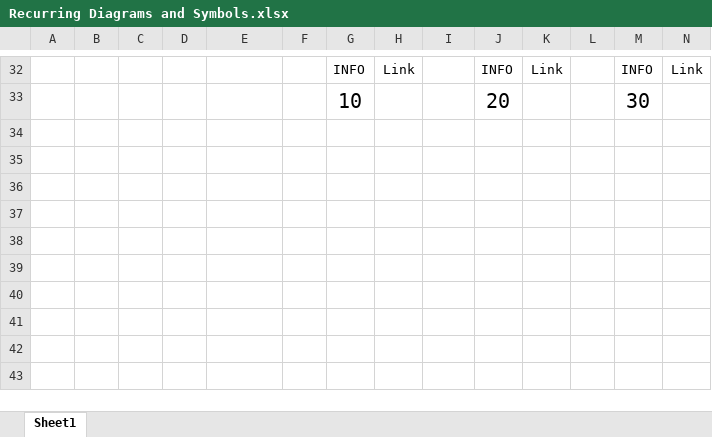
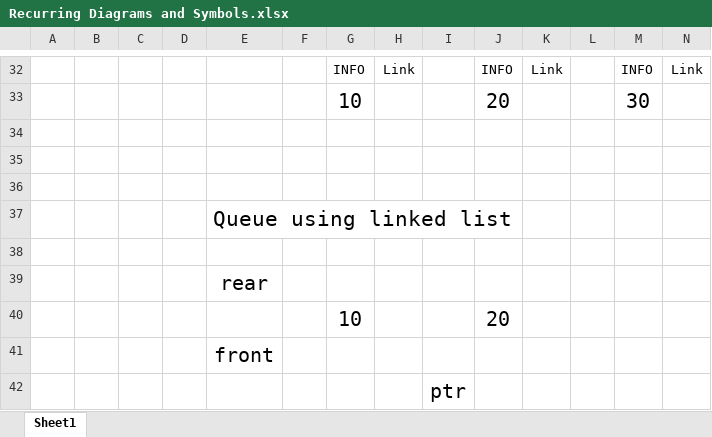
Before and after one commit to deathsstrokeofficial/3rdSemester, an Excel workbook: DS and Algo/Recurring Diagrams and Symbols.xlsx, sheet Sheet1, drawn as a sheet; only a part is shown, gaps mark what is left out; values as stored, in another font and other column widths than the file's, no borders; charts and pictures not drawn; rows hold the shown columns only; the diff names each change by its address in the sheet, - before the commit and + after, or states it on an @@ line.

```diff
--- a/DS and Algo/Recurring Diagrams and Symbols.xlsx (sheet Sheet1)
+++ b/DS and Algo/Recurring Diagrams and Symbols.xlsx (sheet Sheet1)
+row 34: (empty)
+row 35: (empty)
+row 36: (empty)
+row 37:  |  |  |  | Queue using linked list
+row 38: (empty)
+row 39:  |  |  |  | rear
+row 40:  |  |  |  |  |  | 10 |  |  | 20
+row 41:  |  |  |  | front
+row 42:  |  |  |  |  |  |  |  | ptr
```
Also changed, not shown: charts or pictures, 58 other files.
